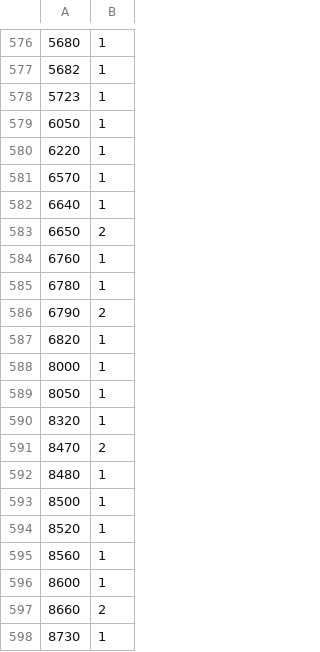
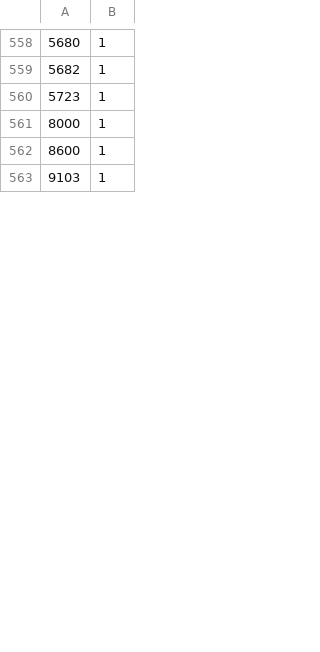
Before and after one commit to rlmv/hathitrust-soer, a CSV file: results/non_google.20111101_01_years.csv, drawn as a sheet; only a part is shown, gaps mark what is left out; the shorter side is filled out with more unchanged rows; the diff covers the shown part only; the diff names each change by its address in the sheet, - before the commit and + after, or states it on an @@ line.

```diff
--- a/results/non_google.20111101_01_years.csv
+++ b/results/non_google.20111101_01_years.csv
-row 579: 6050 | 1
-row 580: 6220 | 1
-row 581: 6570 | 1
-row 582: 6640 | 1
-row 583: 6650 | 2
-row 584: 6760 | 1
-row 585: 6780 | 1
-row 586: 6790 | 2
-row 587: 6820 | 1
-row 589: 8050 | 1
-row 590: 8320 | 1
-row 591: 8470 | 2
-row 592: 8480 | 1
-row 593: 8500 | 1
-row 594: 8520 | 1
-row 595: 8560 | 1
-row 597: 8660 | 2
-row 598: 8730 | 1
```
Also changed, not shown: 40 removed rows and 74 edited cells elsewhere in this file, 16 other files.
